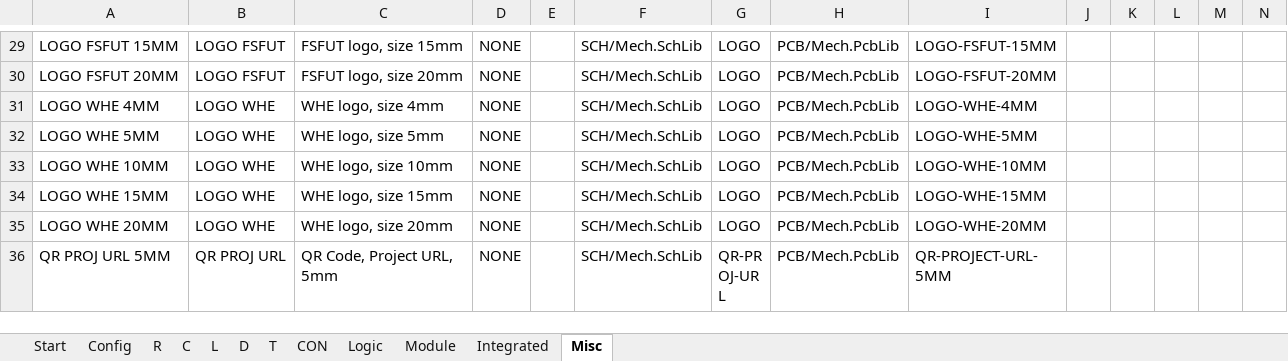
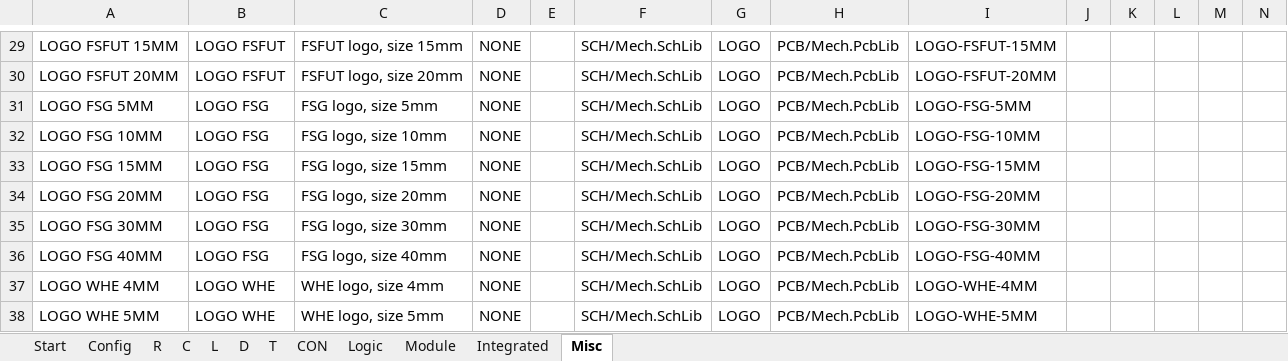
Before and after one commit to daniw/altium_lib, an Excel workbook: daniw_altium_lib.xlsx, sheet Misc, drawn as a sheet; only a part is shown, gaps mark what is left out; the shorter side is filled out with more unchanged rows; values as stored, in another font and other column widths than the file's, no borders; rows hold the shown columns only; the diff names each change by its address in the sheet, - before the commit and + after, or states it on an @@ line.

Commit message:
FSG logo in various sizes

```diff
--- a/daniw_altium_lib.xlsx (sheet Misc)
+++ b/daniw_altium_lib.xlsx (sheet Misc)
+row 31: LOGO FSG 5MM | LOGO FSG | FSG logo, size 5mm | NONE |  | SCH/Mech.SchLib | LOGO | PCB/Mech.PcbLib | LOGO-FSG-5MM
+row 32: LOGO FSG 10MM | LOGO FSG | FSG logo, size 10mm | NONE |  | SCH/Mech.SchLib | LOGO | PCB/Mech.PcbLib | LOGO-FSG-10MM
+row 33: LOGO FSG 15MM | LOGO FSG | FSG logo, size 15mm | NONE |  | SCH/Mech.SchLib | LOGO | PCB/Mech.PcbLib | LOGO-FSG-15MM
+row 34: LOGO FSG 20MM | LOGO FSG | FSG logo, size 20mm | NONE |  | SCH/Mech.SchLib | LOGO | PCB/Mech.PcbLib | LOGO-FSG-20MM
+row 35: LOGO FSG 30MM | LOGO FSG | FSG logo, size 30mm | NONE |  | SCH/Mech.SchLib | LOGO | PCB/Mech.PcbLib | LOGO-FSG-30MM
+row 36: LOGO FSG 40MM | LOGO FSG | FSG logo, size 40mm | NONE |  | SCH/Mech.SchLib | LOGO | PCB/Mech.PcbLib | LOGO-FSG-40MM
```
Also changed, not shown: 4 other files.
